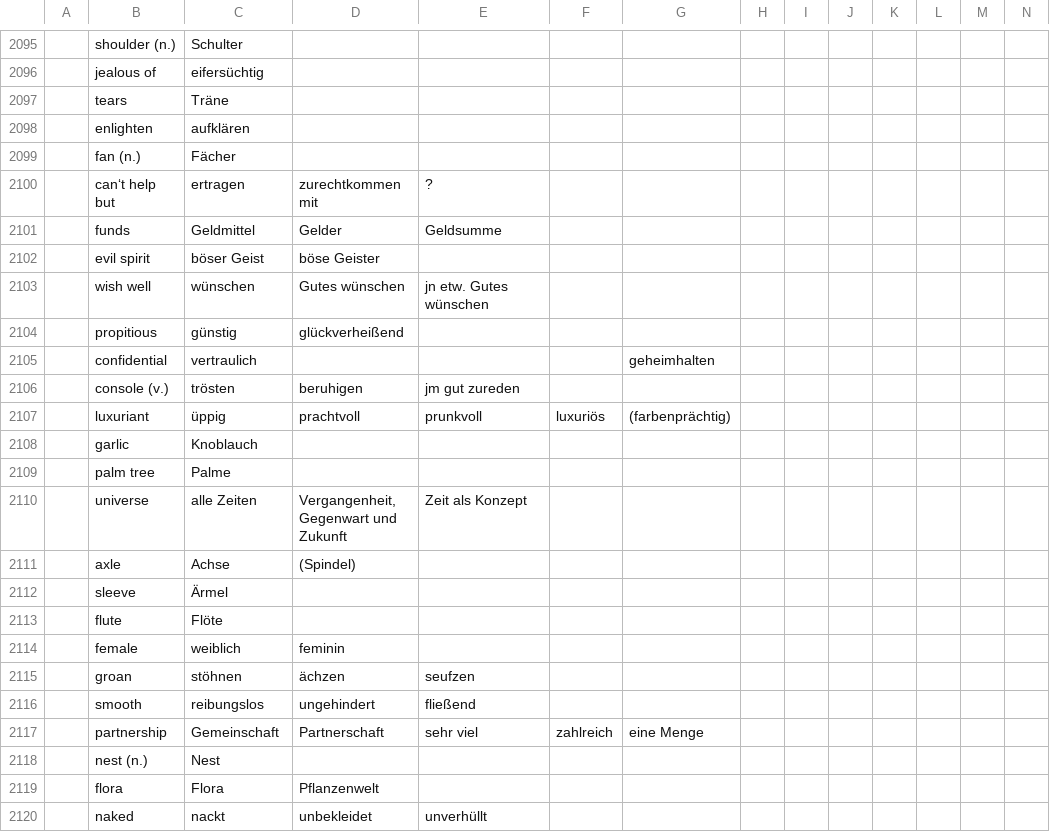
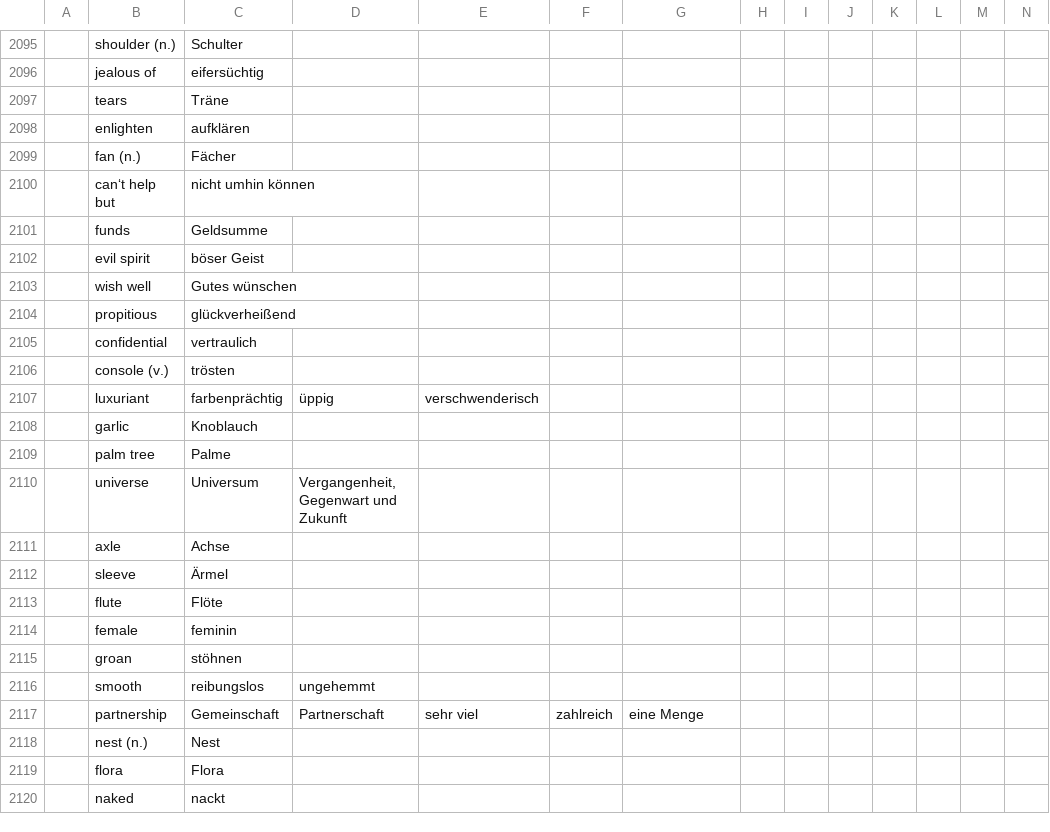
Before and after one commit to marcaltmann/hanzi, a TSV file: characters.tsv, drawn as a sheet; only a part is shown, gaps mark what is left out; the diff covers the shown part only; the diff names each change by its address in the sheet, - before the commit and + after, or states it on an @@ line.

Commit message:
Finish lesson 29

```diff
--- a/characters.tsv
+++ b/characters.tsv
-C2100: ertragen
+C2100: nicht umhin können
-D2100: zurechtkommen mit
+D2100: (empty)
-E2100: ?
+E2100: (empty)
-C2101: Geldmittel
+C2101: Geldsumme
-D2101: Gelder
+D2101: (empty)
-E2101: Geldsumme
+E2101: (empty)
-D2102: böse Geister
+D2102: (empty)
-C2103: wünschen
+C2103: Gutes wünschen
-D2103: Gutes wünschen
+D2103: (empty)
-E2103: jn etw. Gutes wünschen
+E2103: (empty)
-C2104: günstig
+C2104: glückverheißend
-D2104: glückverheißend
+D2104: (empty)
-G2105: geheimhalten
+G2105: (empty)
-D2106: beruhigen
+D2106: (empty)
-E2106: jm gut zureden
+E2106: (empty)
-C2107: üppig
+C2107: farbenprächtig
-D2107: prachtvoll
+D2107: üppig
-E2107: prunkvoll
+E2107: verschwenderisch
-F2107: luxuriös
+F2107: (empty)
-G2107: (farbenprächtig)
+G2107: (empty)
-C2110: alle Zeiten
+C2110: Universum
-E2110: Zeit als Konzept
+E2110: (empty)
-D2111: (Spindel)
+D2111: (empty)
-C2114: weiblich
+C2114: feminin
-D2114: feminin
+D2114: (empty)
-D2115: ächzen
+D2115: (empty)
-E2115: seufzen
+E2115: (empty)
-D2116: ungehindert
+D2116: ungehemmt
-E2116: fließend
+E2116: (empty)
-D2119: Pflanzenwelt
+D2119: (empty)
-D2120: unbekleidet
+D2120: (empty)
-E2120: unverhüllt
+E2120: (empty)
```
Also changed, not shown: 1 added row and 11 edited cells elsewhere in this file.
